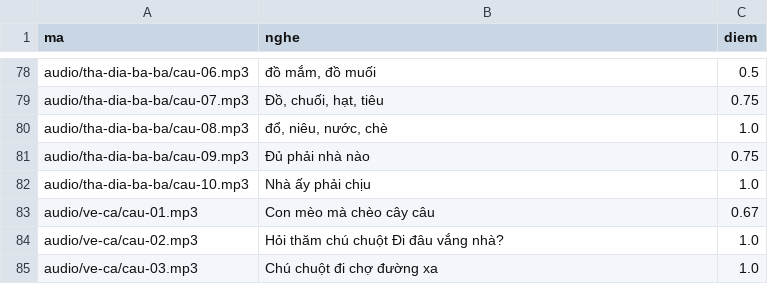
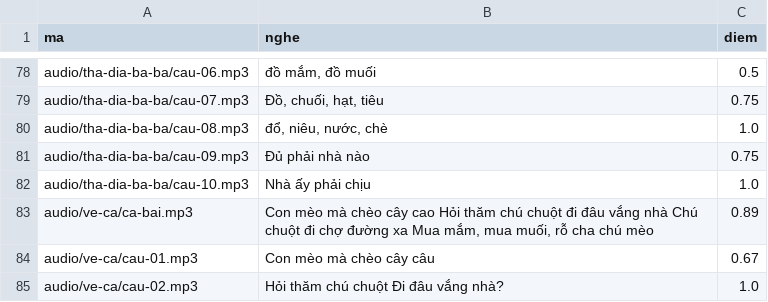
Before and after one commit to CVCEC/hatca, a TSV file: giong-ai/kiem-tra.tsv, drawn as a sheet; only a part is shown, gaps mark what is left out; the shorter side is filled out with more unchanged rows; the diff names each change by its address in the sheet, - before the commit and + after, or states it on an @@ line.

```diff
--- a/giong-ai/kiem-tra.tsv
+++ b/giong-ai/kiem-tra.tsv
+row 83: audio/ve-ca/ca-bai.mp3 | Con mèo mà chèo cây cao Hỏi thăm chú chuột đi đâu vắng nhà Chú chuột đi chợ đường xa Mua mắm, mua muối, rỗ cha chú mèo | 0.89
```
Also changed, not shown: 4 other files.
